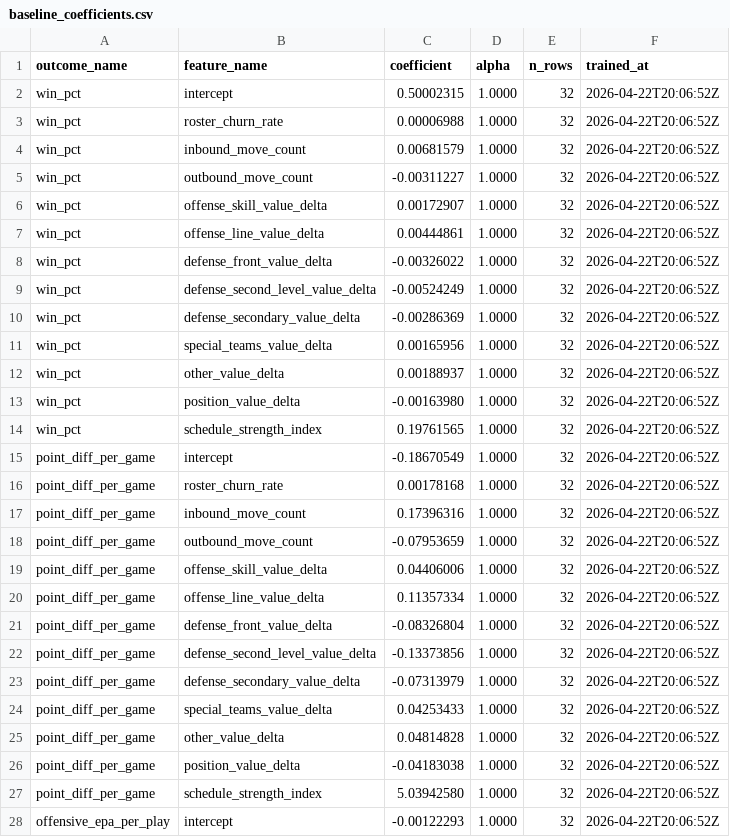
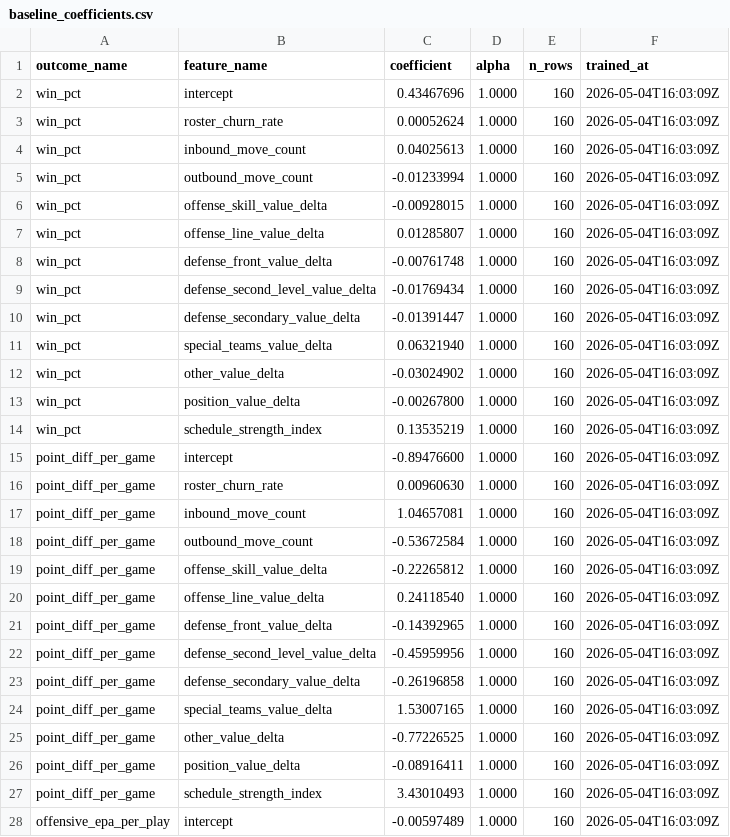
Before and after one commit to rmallorybpc/nflanalysis, a CSV file: models/artifacts/baseline_coefficients.csv, drawn as a sheet; only a part is shown; the diff covers the shown part only.

```diff
--- a/models/artifacts/baseline_coefficients.csv
+++ b/models/artifacts/baseline_coefficients.csv
@@ -1,28 +1,28 @@
 outcome_name,feature_name,coefficient,alpha,n_rows,trained_at
-win_pct,intercept,0.50002315,1.0000,32,2026-04-22T20:06:52Z
-win_pct,roster_churn_rate,0.00006988,1.0000,32,2026-04-22T20:06:52Z
-win_pct,inbound_move_count,0.00681579,1.0000,32,2026-04-22T20:06:52Z
-win_pct,outbound_move_count,-0.00311227,1.0000,32,2026-04-22T20:06:52Z
-win_pct,offense_skill_value_delta,0.00172907,1.0000,32,2026-04-22T20:06:52Z
-win_pct,offense_line_value_delta,0.00444861,1.0000,32,2026-04-22T20:06:52Z
-win_pct,defense_front_value_delta,-0.00326022,1.0000,32,2026-04-22T20:06:52Z
-win_pct,defense_second_level_value_delta,-0.00524249,1.0000,32,2026-04-22T20:06:52Z
-win_pct,defense_secondary_value_delta,-0.00286369,1.0000,32,2026-04-22T20:06:52Z
-win_pct,special_teams_value_delta,0.00165956,1.0000,32,2026-04-22T20:06:52Z
-win_pct,other_value_delta,0.00188937,1.0000,32,2026-04-22T20:06:52Z
-win_pct,position_value_delta,-0.00163980,1.0000,32,2026-04-22T20:06:52Z
-win_pct,schedule_strength_index,0.19761565,1.0000,32,2026-04-22T20:06:52Z
-point_diff_per_game,intercept,-0.18670549,1.0000,32,2026-04-22T20:06:52Z
-point_diff_per_game,roster_churn_rate,0.00178168,1.0000,32,2026-04-22T20:06:52Z
-point_diff_per_game,inbound_move_count,0.17396316,1.0000,32,2026-04-22T20:06:52Z
-point_diff_per_game,outbound_move_count,-0.07953659,1.0000,32,2026-04-22T20:06:52Z
-point_diff_per_game,offense_skill_value_delta,0.04406006,1.0000,32,2026-04-22T20:06:52Z
-point_diff_per_game,offense_line_value_delta,0.11357334,1.0000,32,2026-04-22T20:06:52Z
-point_diff_per_game,defense_front_value_delta,-0.08326804,1.0000,32,2026-04-22T20:06:52Z
-point_diff_per_game,defense_second_level_value_delta,-0.13373856,1.0000,32,2026-04-22T20:06:52Z
-point_diff_per_game,defense_secondary_value_delta,-0.07313979,1.0000,32,2026-04-22T20:06:52Z
-point_diff_per_game,special_teams_value_delta,0.04253433,1.0000,32,2026-04-22T20:06:52Z
-point_diff_per_game,other_value_delta,0.04814828,1.0000,32,2026-04-22T20:06:52Z
-point_diff_per_game,position_value_delta,-0.04183038,1.0000,32,2026-04-22T20:06:52Z
-point_diff_per_game,schedule_strength_index,5.03942580,1.0000,32,2026-04-22T20:06:52Z
-offensive_epa_per_play,intercept,-0.00122293,1.0000,32,2026-04-22T20:06:52Z
+win_pct,intercept,0.43467696,1.0000,160,2026-05-04T16:03:09Z
+win_pct,roster_churn_rate,0.00052624,1.0000,160,2026-05-04T16:03:09Z
+win_pct,inbound_move_count,0.04025613,1.0000,160,2026-05-04T16:03:09Z
+win_pct,outbound_move_count,-0.01233994,1.0000,160,2026-05-04T16:03:09Z
+win_pct,offense_skill_value_delta,-0.00928015,1.0000,160,2026-05-04T16:03:09Z
+win_pct,offense_line_value_delta,0.01285807,1.0000,160,2026-05-04T16:03:09Z
+win_pct,defense_front_value_delta,-0.00761748,1.0000,160,2026-05-04T16:03:09Z
+win_pct,defense_second_level_value_delta,-0.01769434,1.0000,160,2026-05-04T16:03:09Z
+win_pct,defense_secondary_value_delta,-0.01391447,1.0000,160,2026-05-04T16:03:09Z
+win_pct,special_teams_value_delta,0.06321940,1.0000,160,2026-05-04T16:03:09Z
+win_pct,other_value_delta,-0.03024902,1.0000,160,2026-05-04T16:03:09Z
+win_pct,position_value_delta,-0.00267800,1.0000,160,2026-05-04T16:03:09Z
+win_pct,schedule_strength_index,0.13535219,1.0000,160,2026-05-04T16:03:09Z
+point_diff_per_game,intercept,-0.89476600,1.0000,160,2026-05-04T16:03:09Z
+point_diff_per_game,roster_churn_rate,0.00960630,1.0000,160,2026-05-04T16:03:09Z
+point_diff_per_game,inbound_move_count,1.04657081,1.0000,160,2026-05-04T16:03:09Z
+point_diff_per_game,outbound_move_count,-0.53672584,1.0000,160,2026-05-04T16:03:09Z
+point_diff_per_game,offense_skill_value_delta,-0.22265812,1.0000,160,2026-05-04T16:03:09Z
+point_diff_per_game,offense_line_value_delta,0.24118540,1.0000,160,2026-05-04T16:03:09Z
+point_diff_per_game,defense_front_value_delta,-0.14392965,1.0000,160,2026-05-04T16:03:09Z
+point_diff_per_game,defense_second_level_value_delta,-0.45959956,1.0000,160,2026-05-04T16:03:09Z
+point_diff_per_game,defense_secondary_value_delta,-0.26196858,1.0000,160,2026-05-04T16:03:09Z
+point_diff_per_game,special_teams_value_delta,1.53007165,1.0000,160,2026-05-04T16:03:09Z
+point_diff_per_game,other_value_delta,-0.77226525,1.0000,160,2026-05-04T16:03:09Z
+point_diff_per_game,position_value_delta,-0.08916411,1.0000,160,2026-05-04T16:03:09Z
+point_diff_per_game,schedule_strength_index,3.43010493,1.0000,160,2026-05-04T16:03:09Z
+offensive_epa_per_play,intercept,-0.00597489,1.0000,160,2026-05-04T16:03:09Z
```
Also changed, not shown: 36 edited cells elsewhere in this file, data/processed/movement_events.csv, data/processed/player_dimension.csv, 4 other files.
